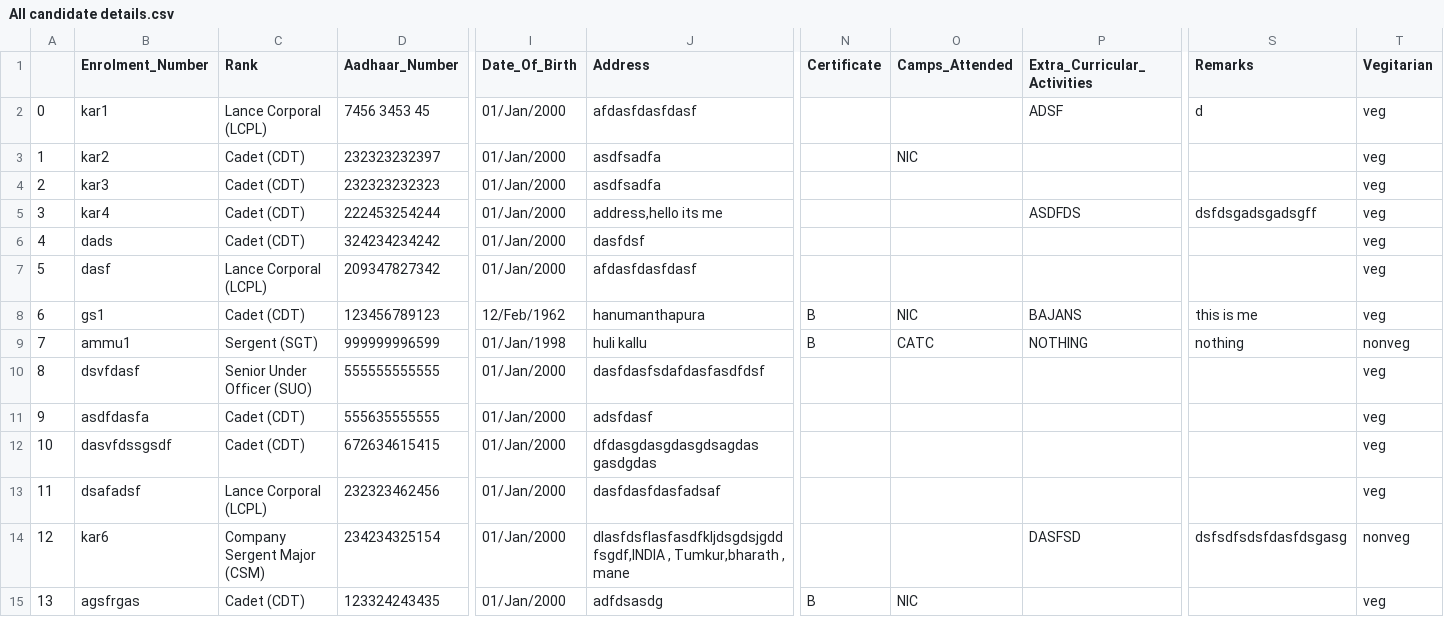
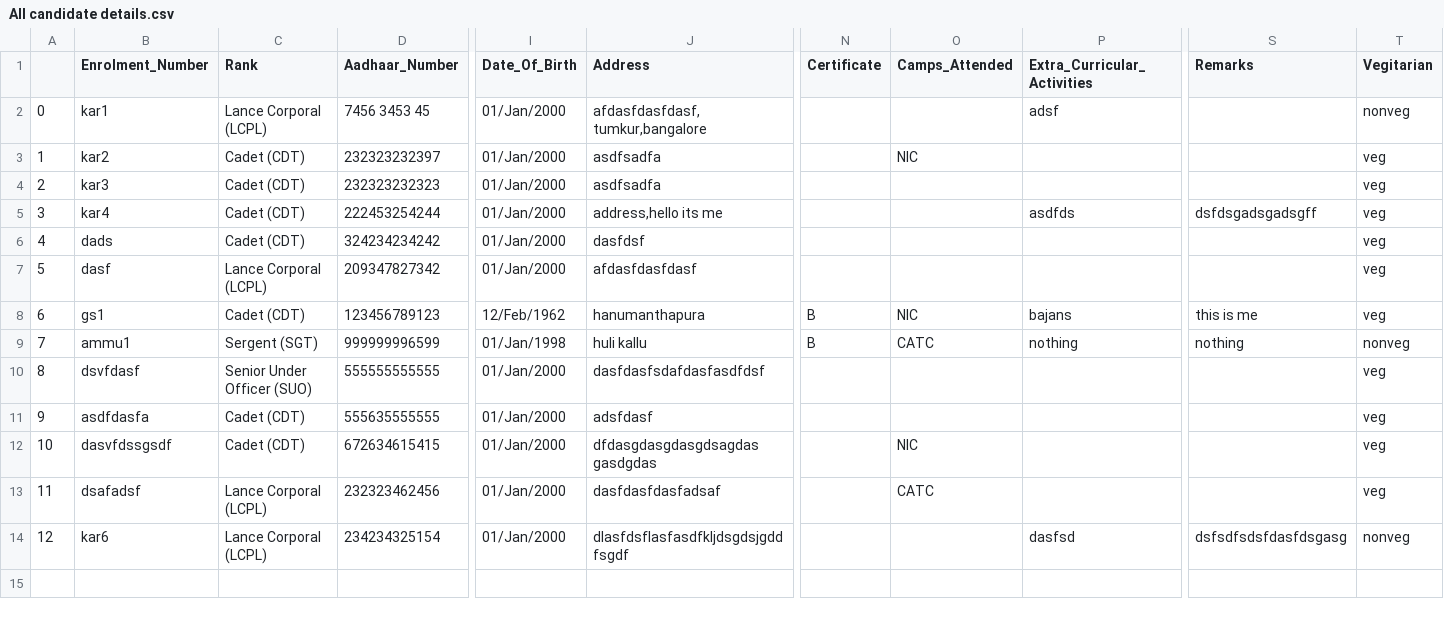
Before and after one commit to nateshmbhat/Project_NCC, a CSV file: source/All candidate details.csv, drawn as a sheet; only a part is shown, gaps mark what is left out; rows hold the shown columns only; the diff names each change by its address in the sheet, - before the commit and + after, or states it on an @@ line.

Commit message:
Fixed Institution clearing issue during submit

```diff
--- a/source/All candidate details.csv
+++ b/source/All candidate details.csv
-J2 (Address): afdasfdasfdasf
+J2 (Address): afdasfdasfdasf, tumkur,bangalore
-P2 (Extra_Curricular_Activities): ADSF
+P2 (Extra_Curricular_Activities): adsf
-S2 (Remarks): d
+S2 (Remarks): (empty)
-T2 (Vegitarian): veg
+T2 (Vegitarian): nonveg
-P5 (Extra_Curricular_Activities): ASDFDS
+P5 (Extra_Curricular_Activities): asdfds
-P8 (Extra_Curricular_Activities): BAJANS
+P8 (Extra_Curricular_Activities): bajans
-P9 (Extra_Curricular_Activities): NOTHING
+P9 (Extra_Curricular_Activities): nothing
-O12 (Camps_Attended): (empty)
+O12 (Camps_Attended): NIC
-O13 (Camps_Attended): (empty)
+O13 (Camps_Attended): CATC
-C14 (Rank): Company Sergent Major (CSM)
+C14 (Rank): Lance Corporal (LCPL)
-J14 (Address): dlasfdsflasfasdfkljdsgdsjgddfsgdf,INDIA , Tumkur,bharath , mane
+J14 (Address): dlasfdsflasfasdfkljdsgdsjgddfsgdf
-P14 (Extra_Curricular_Activities): DASFSD
+P14 (Extra_Curricular_Activities): dasfsd
-row 15: 13 | agsfrgas | Cadet (CDT) | 123324243435 | 01/Jan/2000 | adfdsasdg | B | NIC |  |  | veg
```
Also changed, not shown: 4 other files.
